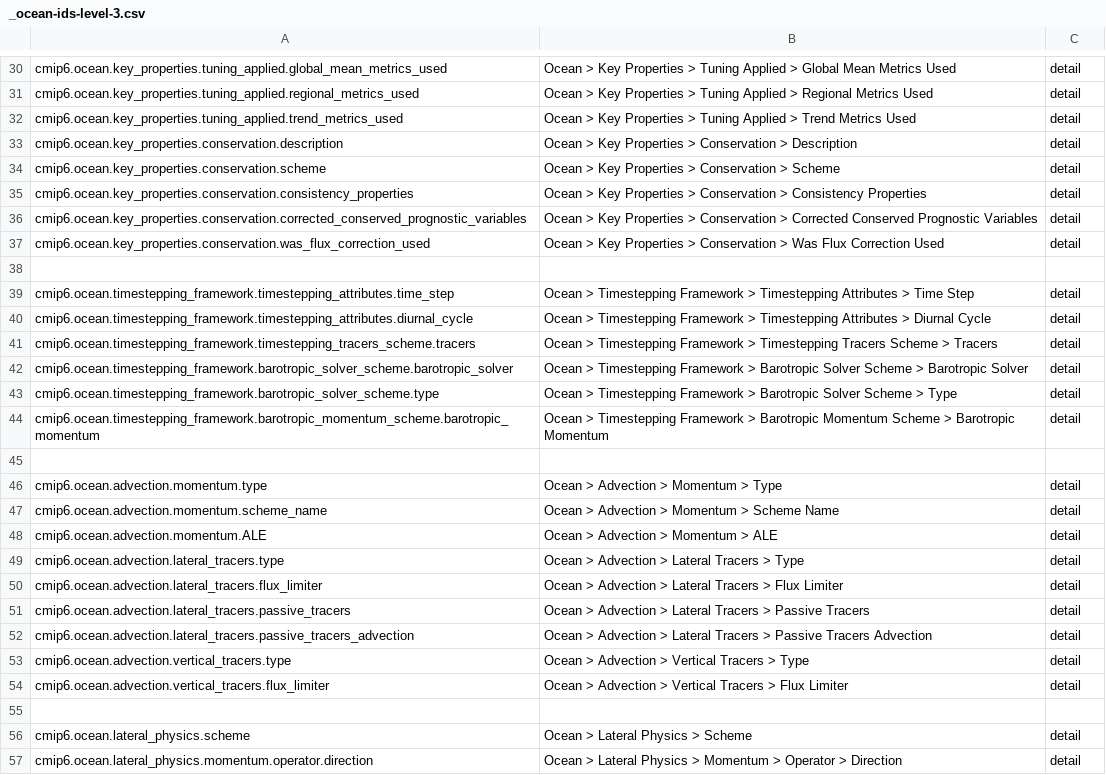
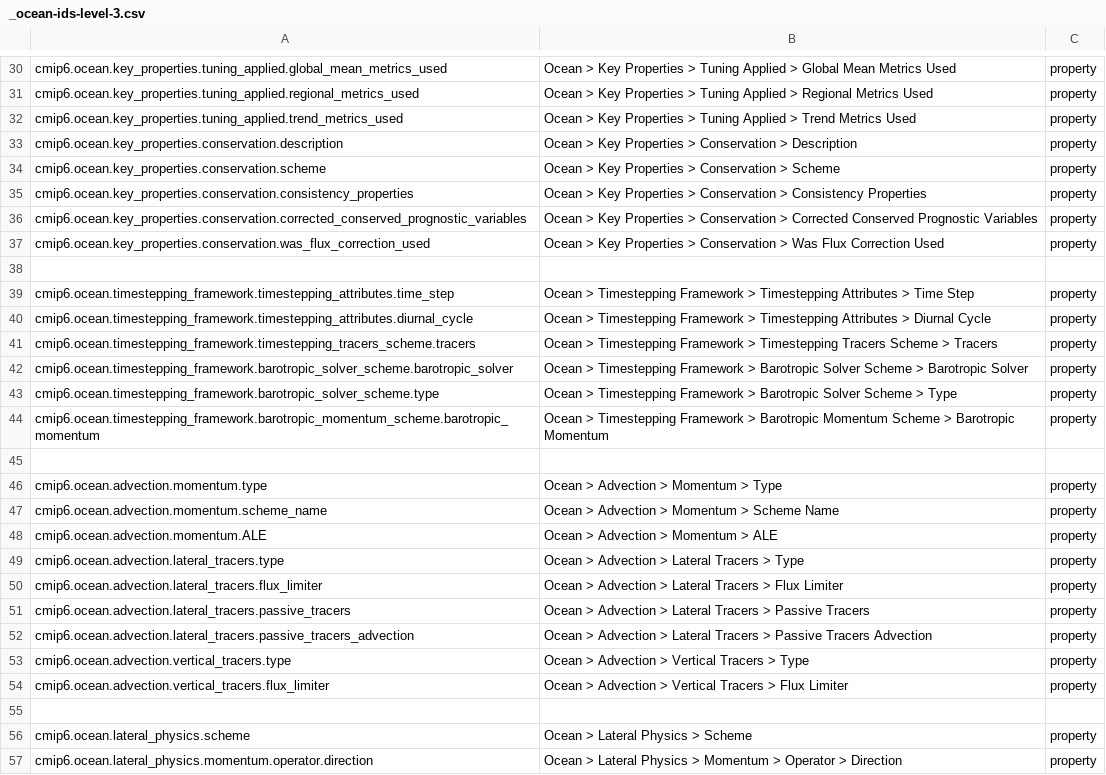
Before and after one commit to ES-DOC/cmip6-specializations-ocean, a CSV file: _ocean-ids-level-3.csv, drawn as a sheet; only a part is shown, gaps mark what is left out; the diff covers the shown part only; the diff names each change by its address in the sheet, - before the commit and + after, or states it on an @@ line.

```diff
--- a/_ocean-ids-level-3.csv
+++ b/_ocean-ids-level-3.csv
-C30:C37: detail
+C30:C37: property
-C39:C44: detail
+C39:C44: property
-C46:C54: detail
+C46:C54: property
-C56:C57: detail
+C56:C57: property
```
Also changed, not shown: 88 edited cells elsewhere in this file, _ocean-ids-level-2.csv, 10 other files.
